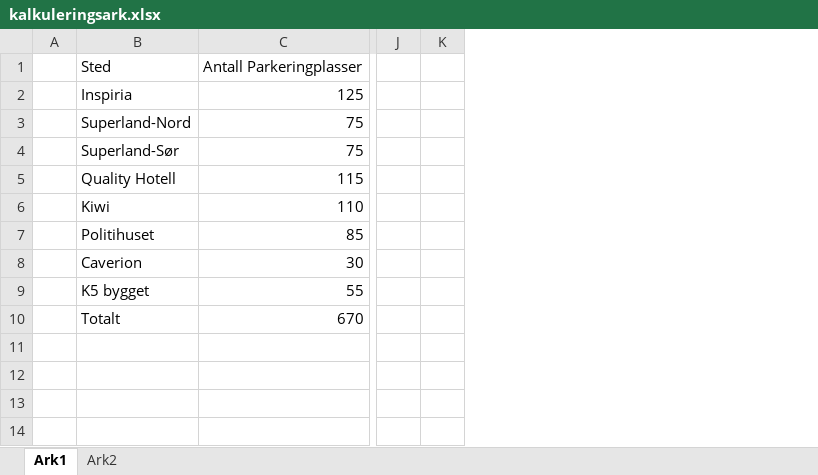
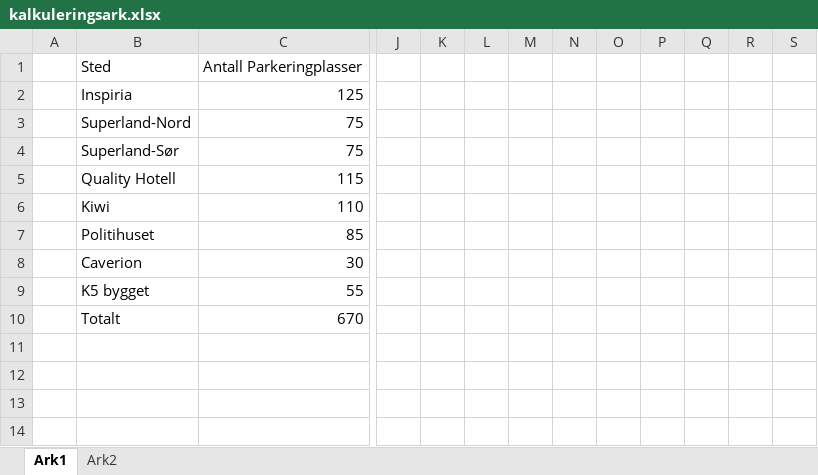
Before and after one commit to Hendroix/bach_current, an Excel workbook: Resurser/kalkuleringsark.xlsx, sheet Ark1, drawn as a sheet; only a part is shown, gaps mark what is left out; values as stored, in another font and other column widths than the file's, no borders; the diff names each change by its address in the sheet, - before the commit and + after, or states it on an @@ line.

```diff
--- a/Resurser/kalkuleringsark.xlsx (sheet Ark1)
+++ b/Resurser/kalkuleringsark.xlsx (sheet Ark1)
+column L, empty
+column M, empty
+column N, empty
+column O, empty
+column P, empty
+column Q, empty
+column R, empty
+column S, empty
```
Also changed, not shown: 2 other files.
